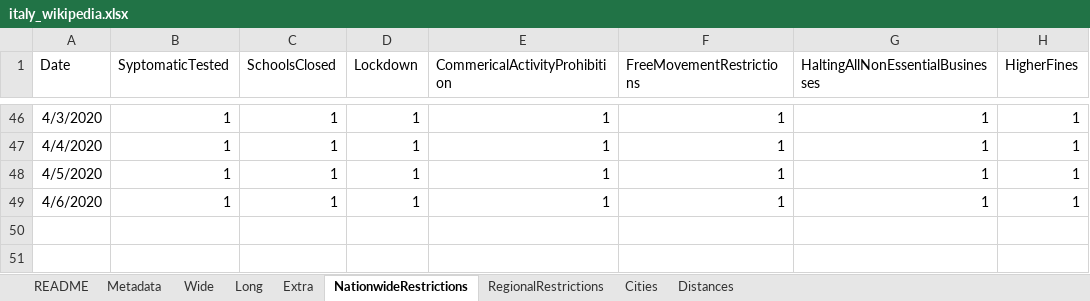
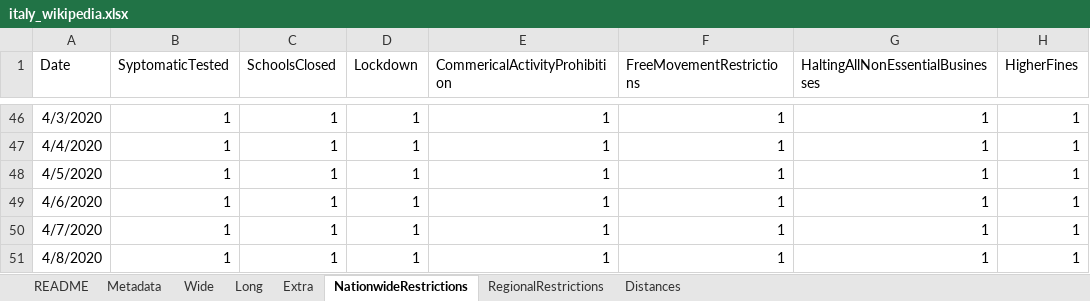
Before and after one commit to mikeweltevrede/master_thesis_corona, an Excel workbook: data/italy_wikipedia.xlsx, sheet NationwideRestrictions, drawn as a sheet; only a part is shown, gaps mark what is left out; values as stored, in another font and other column widths than the file's, no borders; table styles not drawn; the diff names each change by its address in the sheet, - before the commit and + after, or states it on an @@ line.

Commit message:
Add April 8 and move cities data to metadata

```diff
--- a/data/italy_wikipedia.xlsx (sheet NationwideRestrictions)
+++ b/data/italy_wikipedia.xlsx (sheet NationwideRestrictions)
-sheet tab: Cities
+row 50: 4/7/2020 | 1 | 1 | 1 | 1 | 1 | 1 | 1
+row 51: 4/8/2020 | 1 | 1 | 1 | 1 | 1 | 1 | 1
```
Also changed, not shown: sheet Extra, sheet Long, sheet Wide, sheet Metadata.
